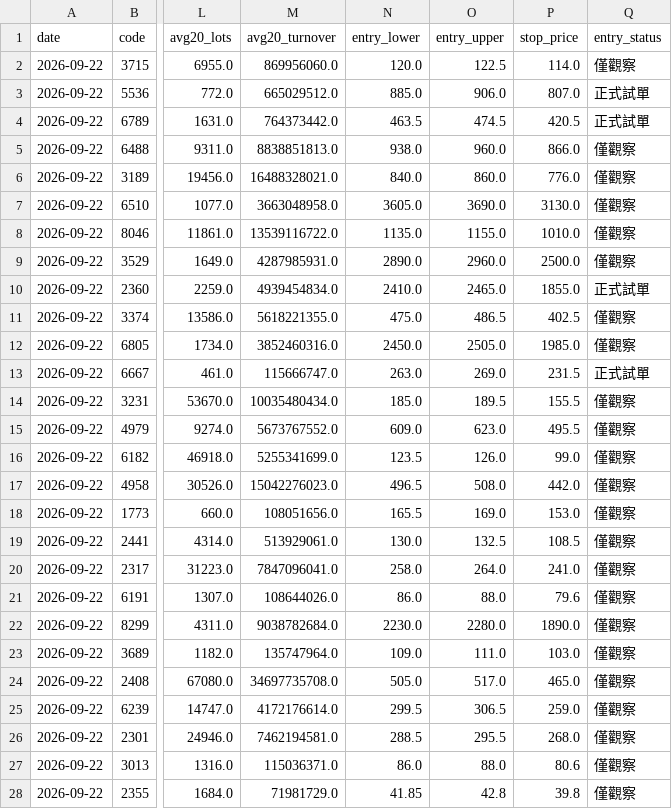
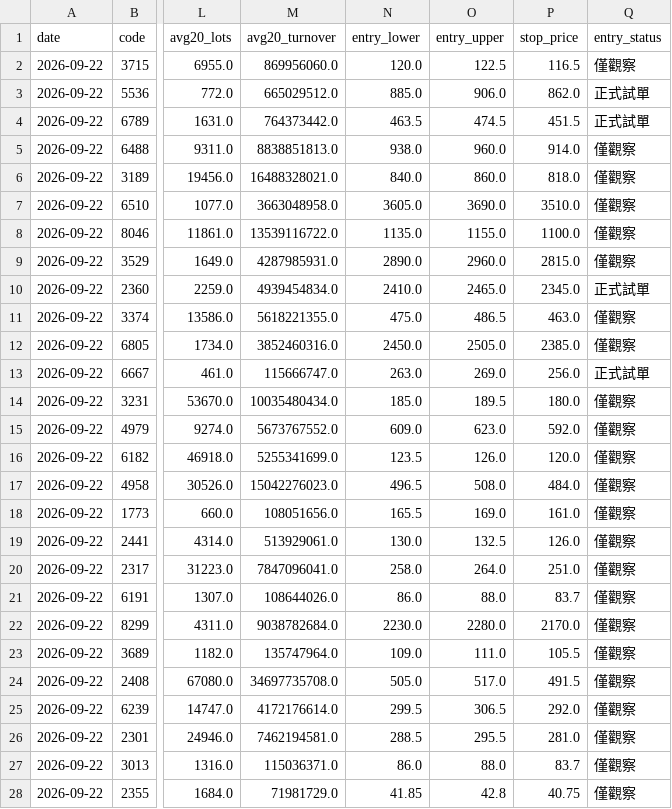
Before and after one commit to leowang51768-ops/lobster-radar-cloud, a CSV file: n_bottom_watch.csv, drawn as a sheet; only a part is shown, gaps mark what is left out; the diff covers the shown part only; the diff names each change by its address in the sheet, - before the commit and + after, or states it on an @@ line.

```diff
--- a/n_bottom_watch.csv
+++ b/n_bottom_watch.csv
-P2 (stop_price): 114.0
+P2 (stop_price): 116.5
-P3 (stop_price): 807.0
+P3 (stop_price): 862.0
-P4 (stop_price): 420.5
+P4 (stop_price): 451.5
-P5 (stop_price): 866.0
+P5 (stop_price): 914.0
-P6 (stop_price): 776.0
+P6 (stop_price): 818.0
-P7 (stop_price): 3130.0
+P7 (stop_price): 3510.0
-P8 (stop_price): 1010.0
+P8 (stop_price): 1100.0
-P9 (stop_price): 2500.0
+P9 (stop_price): 2815.0
-P10 (stop_price): 1855.0
+P10 (stop_price): 2345.0
-P11 (stop_price): 402.5
+P11 (stop_price): 463.0
-P12 (stop_price): 1985.0
+P12 (stop_price): 2385.0
-P13 (stop_price): 231.5
+P13 (stop_price): 256.0
-P14 (stop_price): 155.5
+P14 (stop_price): 180.0
-P15 (stop_price): 495.5
+P15 (stop_price): 592.0
-P16 (stop_price): 99.0
+P16 (stop_price): 120.0
-P17 (stop_price): 442.0
+P17 (stop_price): 484.0
-P18 (stop_price): 153.0
+P18 (stop_price): 161.0
-P19 (stop_price): 108.5
+P19 (stop_price): 126.0
-P20 (stop_price): 241.0
+P20 (stop_price): 251.0
-P21 (stop_price): 79.6
+P21 (stop_price): 83.7
-P22 (stop_price): 1890.0
+P22 (stop_price): 2170.0
-P23 (stop_price): 103.0
+P23 (stop_price): 105.5
-P24 (stop_price): 465.0
+P24 (stop_price): 491.5
-P25 (stop_price): 259.0
+P25 (stop_price): 292.0
-P26 (stop_price): 268.0
+P26 (stop_price): 281.0
-P27 (stop_price): 80.6
+P27 (stop_price): 83.7
-P28 (stop_price): 39.8
+P28 (stop_price): 40.75
```
Also changed, not shown: 40 edited cells elsewhere in this file, 1 other file.
